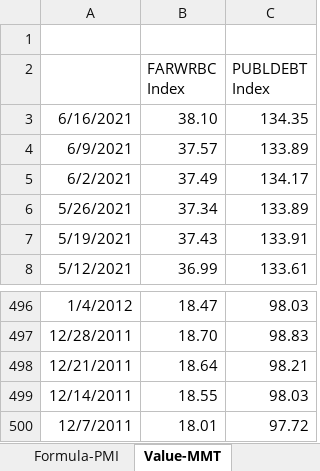
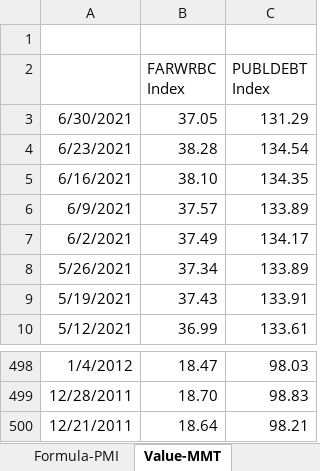
Before and after one commit to DT345/hello-world, an Excel workbook: BBG Data.xlsx, sheet Value-MMT, drawn as a sheet; only a part is shown, gaps mark what is left out; values as stored, in another font and other column widths than the file's, no borders; removed rows and columns are numbered as before the commit, all else as after; the diff names each change by its address in the sheet, - before the commit and + after, or states it on an @@ line.

```diff
--- a/BBG Data.xlsx (sheet Value-MMT)
+++ b/BBG Data.xlsx (sheet Value-MMT)
+row 3: 6/30/2021 | 37.05 | 131.29
+row 4: 6/23/2021 | 38.28 | 134.54
-row 499: 12/14/2011 | 18.55 | 98.03
-row 500: 12/7/2011 | 18.01 | 97.72
```
Also changed, not shown: sheet Formula-MMT, sheet Value-Daily, sheet Formula-Daily, sheet Value-PMI, sheet Formula-PMI, formulas that keep their value, 1 other file.
